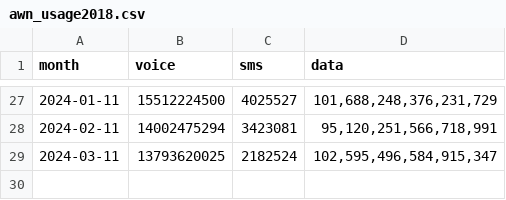
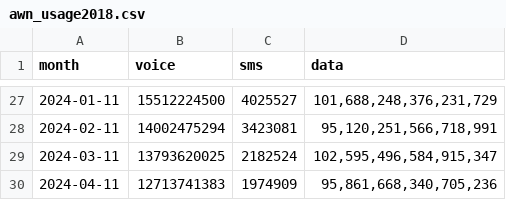
Before and after one commit to continuousGT/2100, a CSV file: dist/awn_usage2018.csv, drawn as a sheet; only a part is shown, gaps mark what is left out.

Commit message:
13 APRIL usage

```diff
--- a/dist/awn_usage2018.csv
+++ b/dist/awn_usage2018.csv
@@ -29 +29,2 @@ month,voice,sms,data
 2024-03-11,13793620025,2182524,"102,595,496,584,915,347"
+2024-04-11,12713741383,1974909,"95,861,668,340,705,236"
```
Also changed, not shown: dist/tot_usage2018.csv.
